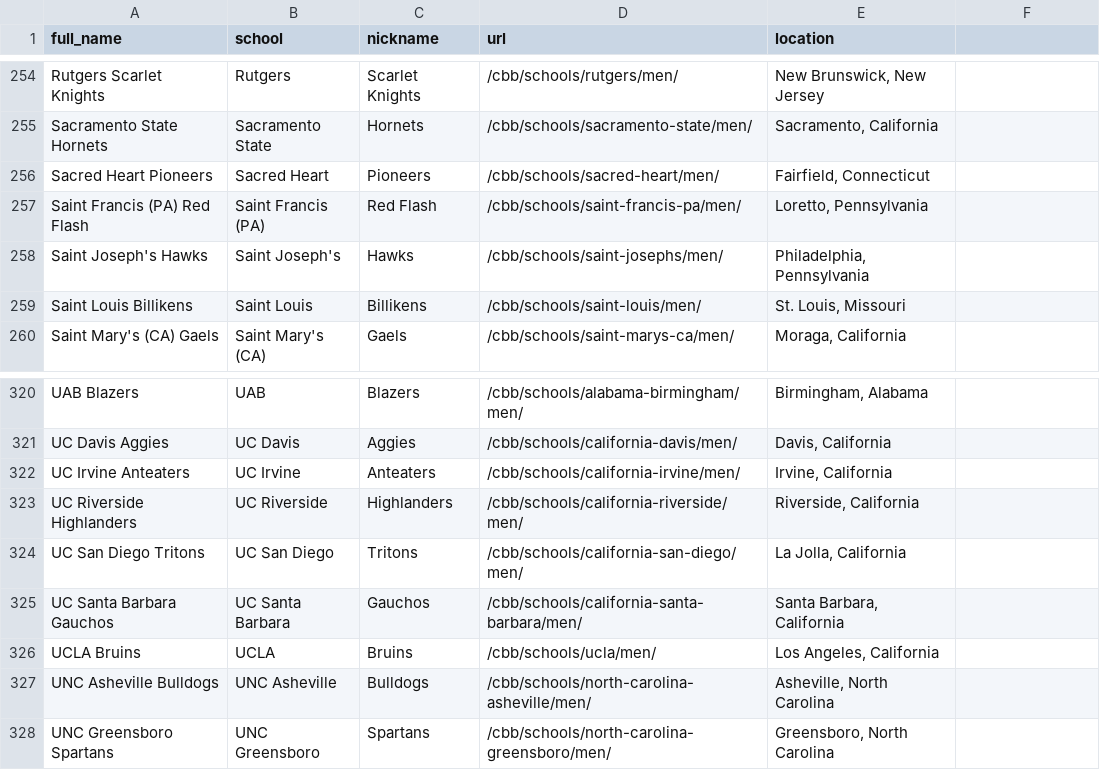
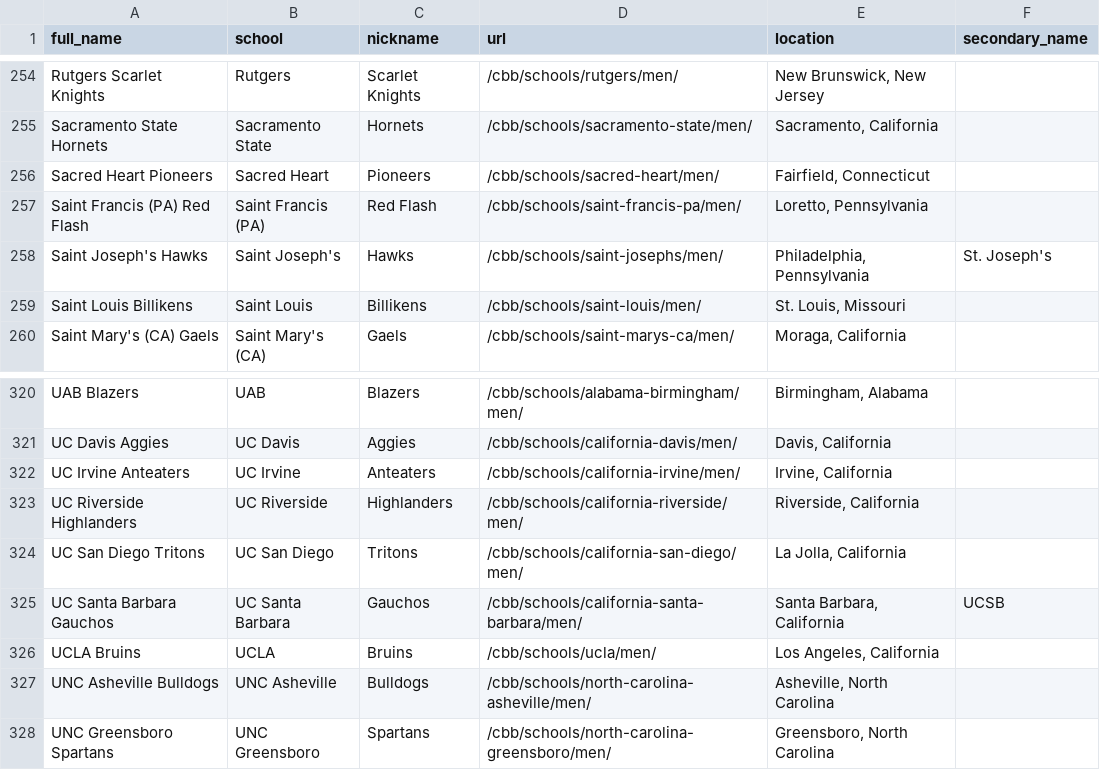
Before and after one commit to zstearman3/prophet-ratings, a CSV file: db/seeds/scraped_teams.csv, drawn as a sheet; only a part is shown, gaps mark what is left out; the diff names each change by its address in the sheet, - before the commit and + after, or states it on an @@ line.

Commit message:
Add search scope for teams

```diff
--- a/db/seeds/scraped_teams.csv
+++ b/db/seeds/scraped_teams.csv
-F1: (empty)
+F1: secondary_name
-F258 (secondary_name): (empty)
+F258 (secondary_name): St. Joseph's
-F325 (secondary_name): (empty)
+F325 (secondary_name): UCSB
```
Also changed, not shown: 15 other files.
